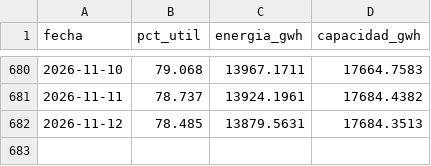
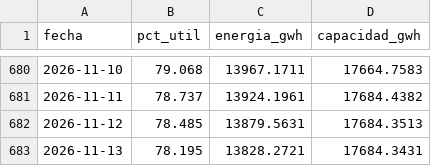
Before and after one commit to jsroncancio/embalses-sin, a CSV file: data/processed/xm_sistema_diario.csv, drawn as a sheet; only a part is shown, gaps mark what is left out.

```diff
--- a/data/processed/xm_sistema_diario.csv
+++ b/data/processed/xm_sistema_diario.csv
@@ -682 +682,2 @@ fecha,pct_util,energia_gwh,capacidad_gwh
 2026-11-12,78.485,13879.5631,17684.3513
+2026-11-13,78.195,13828.2721,17684.3431
```
Also changed, not shown: data/processed/capacidad_plantas.csv, data/processed/xm_cadenas_diario.csv, 9 other files.
